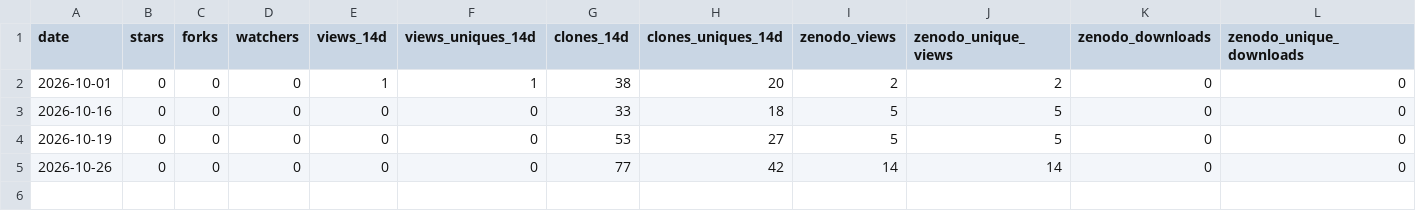
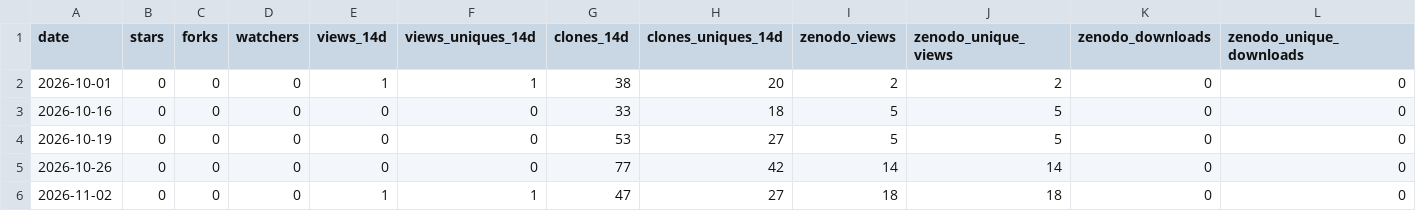
Before and after one commit to woongstardev/tokenpace, a CSV file: reach/snapshots.csv, drawn as a sheet; the diff names each change by its address in the sheet, - before the commit and + after, or states it on an @@ line.

```diff
--- a/reach/snapshots.csv
+++ b/reach/snapshots.csv
+row 6: 2026-11-02 | 0 | 0 | 0 | 1 | 1 | 47 | 27 | 18 | 18 | 0 | 0
```
